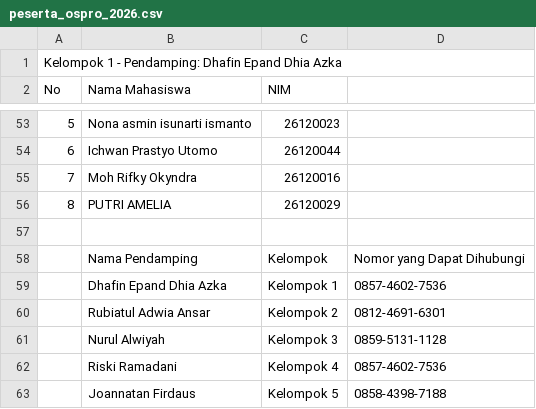
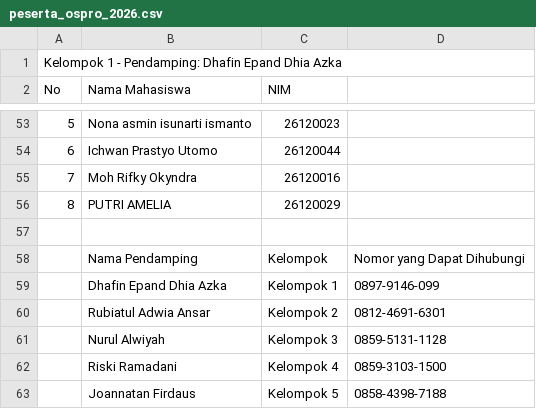
Before and after one commit to ahmadzamzamiarek123-debug/Ospro, a CSV file: data/peserta_ospro_2026.csv, drawn as a sheet; only a part is shown, gaps mark what is left out; the diff names each change by its address in the sheet, - before the commit and + after, or states it on an @@ line.

```diff
--- a/data/peserta_ospro_2026.csv
+++ b/data/peserta_ospro_2026.csv
-D59: 0857-4602-7536
+D59: 0897-9146-099
-D62: 0857-4602-7536
+D62: 0859-3103-1500
```
Also changed, not shown: 1 other file.
